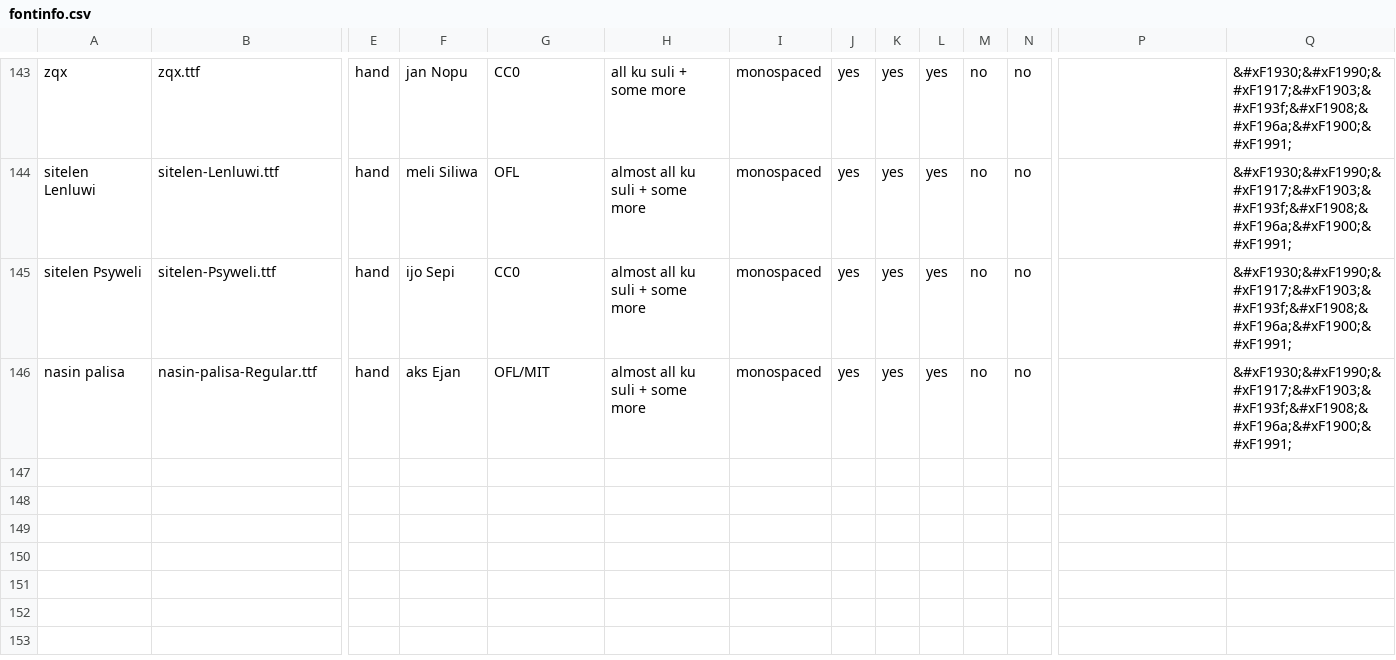
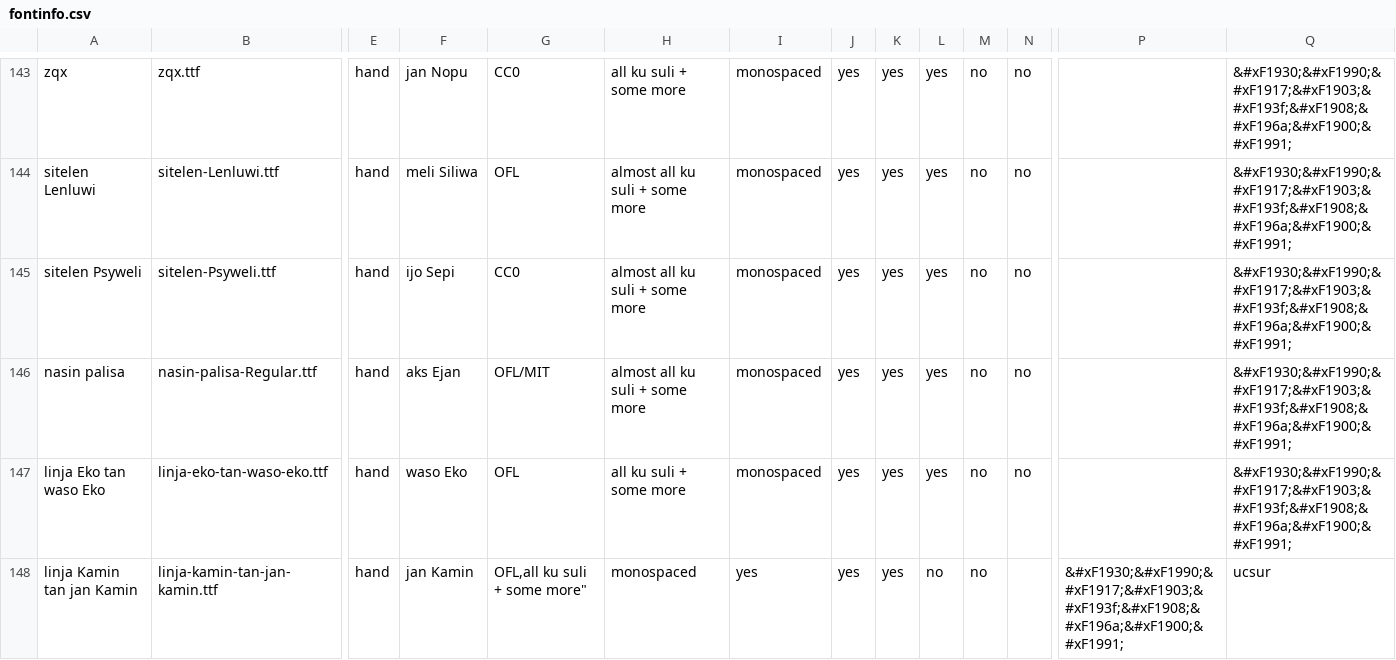
Before and after one commit to RetSamys/toki-pona-glyphs, a CSV file: sona/fontinfo.csv, drawn as a sheet; only a part is shown, gaps mark what is left out; rows hold the shown columns only; the diff names each change by its address in the sheet, - before the commit and + after, or states it on an @@ line.

Commit message:
Update fontinfo.csv

```diff
--- a/sona/fontinfo.csv
+++ b/sona/fontinfo.csv
+row 147: linja Eko tan waso Eko | linja-eko-tan-waso-eko.ttf | hand | waso Eko | OFL | all ku suli + some more | monospaced | yes | yes | yes | no | no |  | &#xF1930;&#xF1990;&#xF1917;&#xF1903;&#xF193f;&#xF1908;&#xF196a;&#xF1900;&#xF1991;
+row 148: linja Kamin tan jan Kamin | linja-kamin-tan-jan-kamin.ttf | hand | jan Kamin | OFL,all ku suli + some more" | monospaced | yes | yes | yes | no | no |  | &#xF1930;&#xF1990;&#xF1917;&#xF1903;&#xF193f;&#xF1908;&#xF196a;&#xF1900;&#xF1991; | ucsur
```
